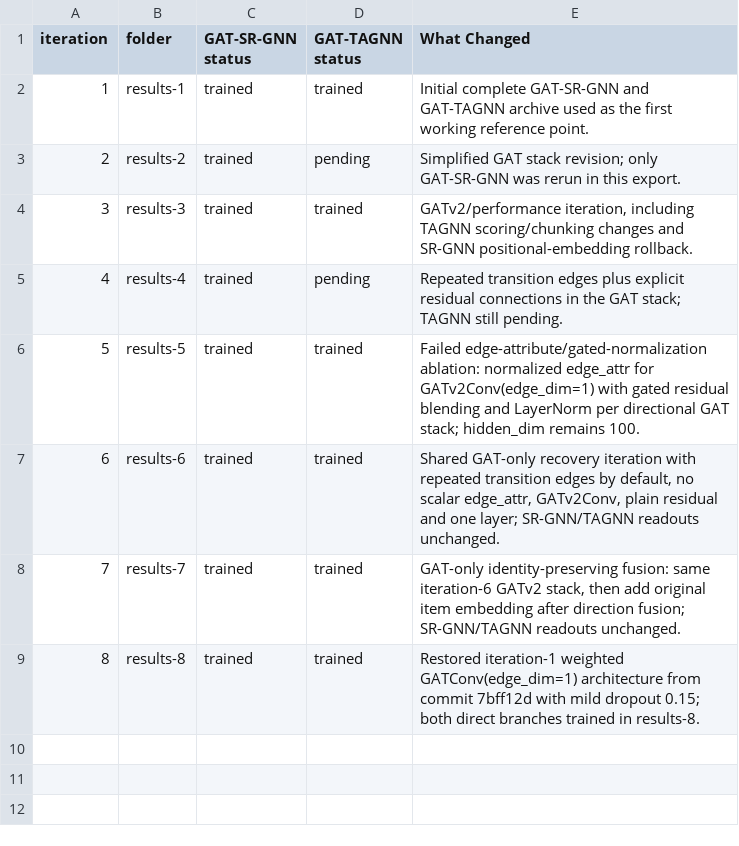
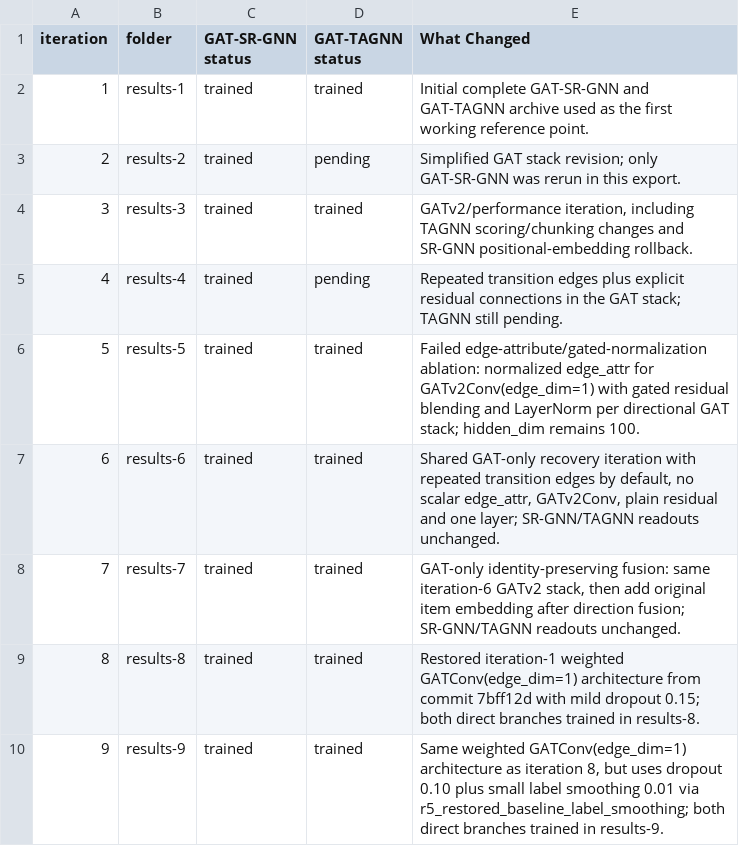
Before and after one commit to karolbystrek/Session-based-Recommendation-with-Graph-Attention-Networks, a CSV file: results-analysis/iteration_status.csv, drawn as a sheet.

```diff
--- a/results-analysis/iteration_status.csv
+++ b/results-analysis/iteration_status.csv
@@ -9 +9,2 @@ iteration,folder,GAT-SR-GNN status,GAT-TAGNN status,What Changed
 8,results-8,trained,trained,Restored iteration-1 weighted GATConv(edge_dim=1) architecture from commit 7bff12d with mild dropout 0.15; both direct branches trained in results-8.
+9,results-9,trained,trained,"Same weighted GATConv(edge_dim=1) architecture as iteration 8, but uses dropout 0.10 plus small label smoothing 0.01 via r5_restored_baseline_label_smoothing; both direct branches trained in results-9."
```
Also changed, not shown: results-analysis/all_model_runs.csv, results-analysis/best_vs_baseline.csv, 34 other files.
